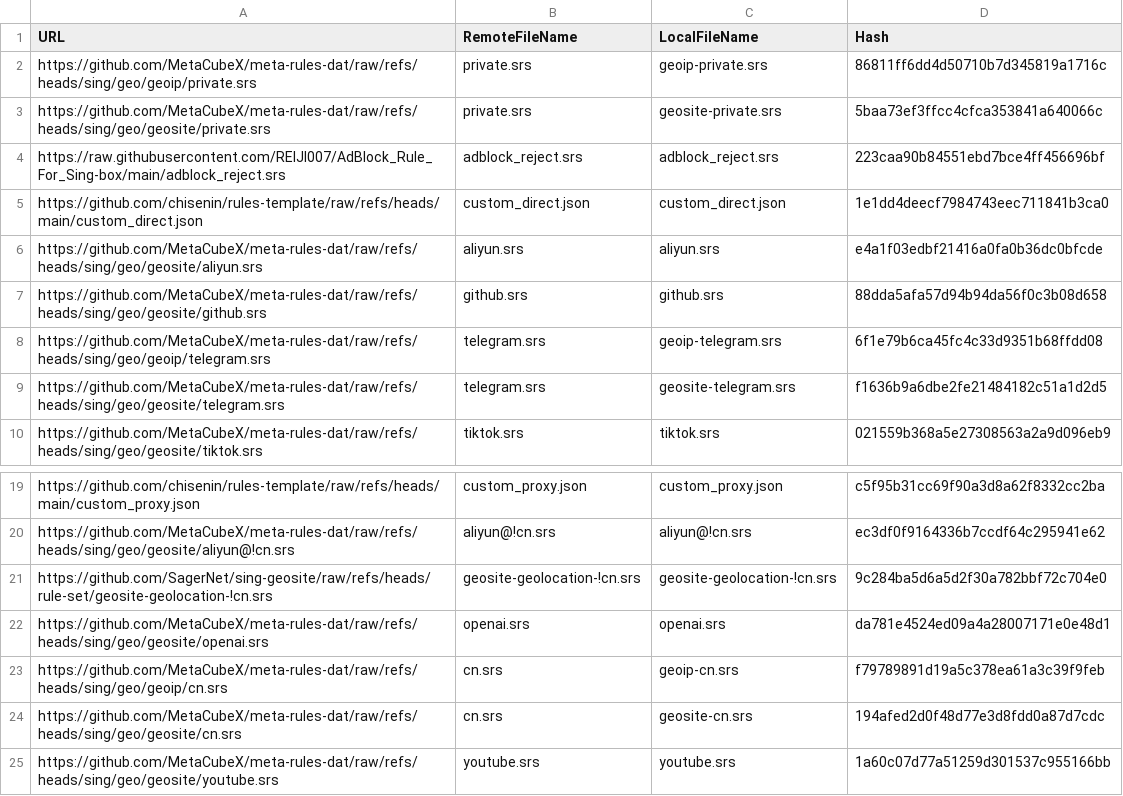
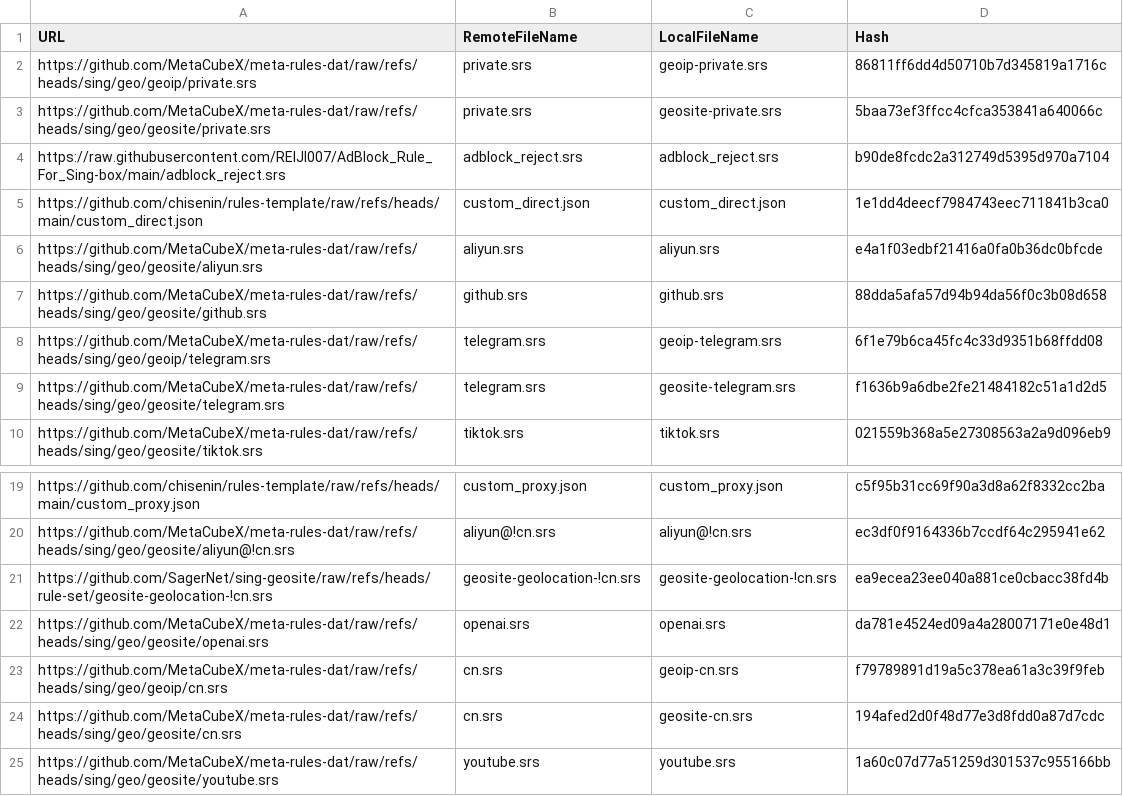
Before and after one commit to chisenin/rules-template, a CSV file: mapping.csv, drawn as a sheet; only a part is shown, gaps mark what is left out.

```diff
--- a/mapping.csv
+++ b/mapping.csv
@@ -3,3 +3,3 @@ https://github.com/MetaCubeX/meta-rules-dat/raw/refs/heads/sing/geo/geoip/privat
 https://github.com/MetaCubeX/meta-rules-dat/raw/refs/heads/sing/geo/geosite/private.srs,private.srs,geosite-private.srs,5baa73ef3ffcc4cfca353841a640066c
-https://raw.githubusercontent.com/REIJI007/AdBlock_Rule_For_Sing-box/main/adblock_reject.srs,adblock_reject.srs,adblock_reject.srs,223caa90b84551ebd7bce4ff456696bf
+https://raw.githubusercontent.com/REIJI007/AdBlock_Rule_For_Sing-box/main/adblock_reject.srs,adblock_reject.srs,adblock_reject.srs,b90de8fcdc2a312749d5395d970a7104
 https://github.com/chisenin/rules-template/raw/refs/heads/main/custom_direct.json,custom_direct.json,custom_direct.json,1e1dd4deecf7984743eec711841b3ca0
@@ -20,3 +20,3 @@ https://github.com/chisenin/rules-template/raw/refs/heads/main/custom_proxy.json
 https://github.com/MetaCubeX/meta-rules-dat/raw/refs/heads/sing/geo/geosite/aliyun@!cn.srs,aliyun@!cn.srs,aliyun@!cn.srs,ec3df0f9164336b7ccdf64c295941e62
-https://github.com/SagerNet/sing-geosite/raw/refs/heads/rule-set/geosite-geolocation-!cn.srs,geosite-geolocation-!cn.srs,geosite-geolocation-!cn.srs,9c284ba5d6a5d2f30a782bbf72c704e0
+https://github.com/SagerNet/sing-geosite/raw/refs/heads/rule-set/geosite-geolocation-!cn.srs,geosite-geolocation-!cn.srs,geosite-geolocation-!cn.srs,ea9ecea23ee040a881ce0cbacc38fd4b
 https://github.com/MetaCubeX/meta-rules-dat/raw/refs/heads/sing/geo/geosite/openai.srs,openai.srs,openai.srs,da781e4524ed09a4a28007171e0e48d1
```
Also changed, not shown: 2 other files.
